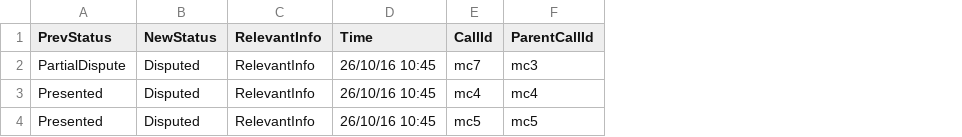
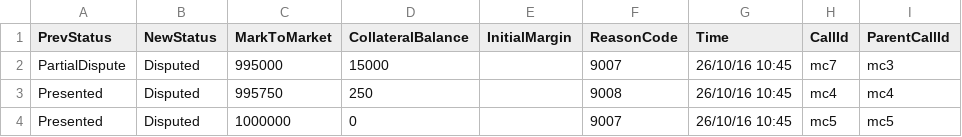
Before and after one commit to AcuoFS/acuo-data, a CSV file: CSV/margincall/info4.csv, drawn as a sheet; removed rows and columns are numbered as before the commit, all else as after; the diff names each change by its address in the sheet, - before the commit and + after, or states it on an @@ line.

Commit message:
OW-72 Added information on margin call nodes in case of dispute (removed when dispute is canceled)

```diff
--- a/CSV/margincall/info4.csv
+++ b/CSV/margincall/info4.csv
-column C (RelevantInfo), rows 2-4: all RelevantInfo
+column C (MarkToMarket), rows 2-4: 995000 | 995750 | 1000000
+column D (CollateralBalance), rows 2-4: 15000 | 250 | 0
+column E (InitialMargin), empty
+column F (ReasonCode), rows 2-4: 9007 | 9008 | 9007
```
